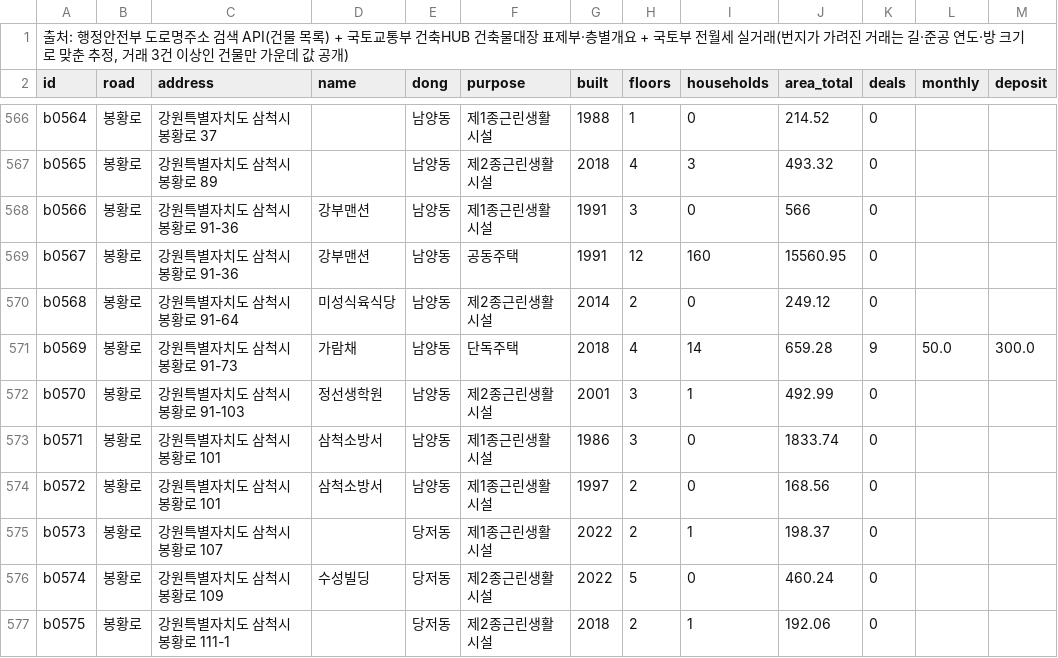
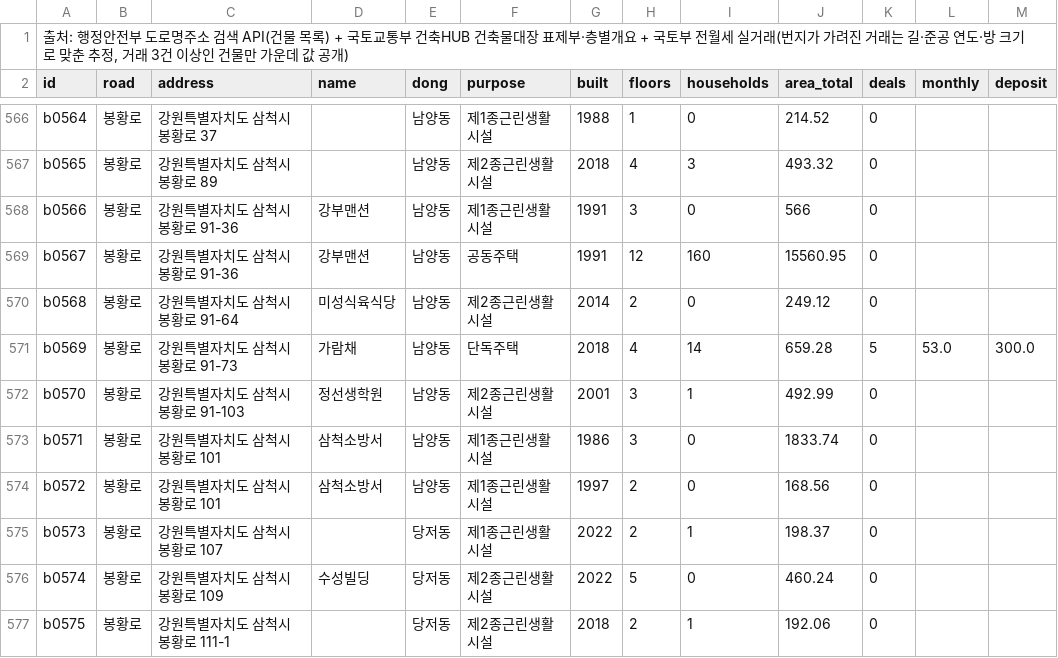
Before and after one commit to zero-to-one-minseo/jachwi-samcheok, a CSV file: data/buildings.csv, drawn as a sheet; only a part is shown, gaps mark what is left out.

```diff
--- a/data/buildings.csv
+++ b/data/buildings.csv
@@ -570,3 +570,3 @@ b0567,봉황로,강원특별자치도 삼척시 봉황로 91-36,강부맨션,남
 b0568,봉황로,강원특별자치도 삼척시 봉황로 91-64,미성식육식당,남양동,제2종근린생활시설,2014,2,0,249.12,0,,
-b0569,봉황로,강원특별자치도 삼척시 봉황로 91-73,가람채,남양동,단독주택,2018,4,14,659.28,9,50.0,300.0
+b0569,봉황로,강원특별자치도 삼척시 봉황로 91-73,가람채,남양동,단독주택,2018,4,14,659.28,5,53.0,300.0
 b0570,봉황로,강원특별자치도 삼척시 봉황로 91-103,정선생학원,남양동,제2종근린생활시설,2001,3,1,492.99,0,,
```
Also changed, not shown: 2 other files.
